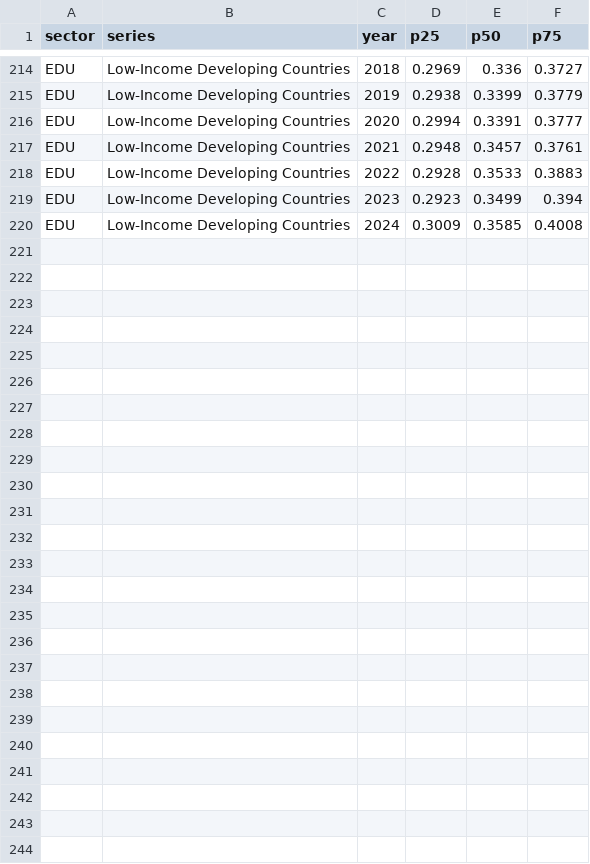
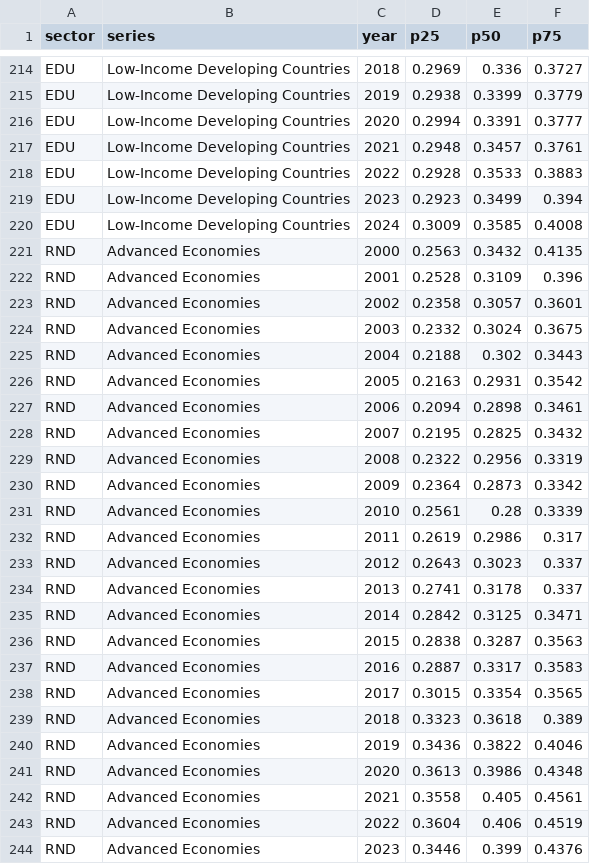
Before and after one commit to kbankowski-econ/2025-05_spendingModelling, a CSV file: docs/2026-06_wp-imf/figures/efficiencyBands.csv, drawn as a sheet; only a part is shown, gaps mark what is left out; the diff names each change by its address in the sheet, - before the commit and + after, or states it on an @@ line.

Commit message:
Add R&D panel (AEs only) to the efficiency-bands figure
Extend plotEfficiencyBands.py with a fourth R&D panel plotted for advanced
economies only, and update Figure 1 and the derivation-table notes accordingly.

```diff
--- a/docs/2026-06_wp-imf/figures/efficiencyBands.csv
+++ b/docs/2026-06_wp-imf/figures/efficiencyBands.csv
+row 221: RND | Advanced Economies | 2000 | 0.2563 | 0.3432 | 0.4135
+row 222: RND | Advanced Economies | 2001 | 0.2528 | 0.3109 | 0.396
+row 223: RND | Advanced Economies | 2002 | 0.2358 | 0.3057 | 0.3601
+row 224: RND | Advanced Economies | 2003 | 0.2332 | 0.3024 | 0.3675
+row 225: RND | Advanced Economies | 2004 | 0.2188 | 0.302 | 0.3443
+row 226: RND | Advanced Economies | 2005 | 0.2163 | 0.2931 | 0.3542
+row 227: RND | Advanced Economies | 2006 | 0.2094 | 0.2898 | 0.3461
+row 228: RND | Advanced Economies | 2007 | 0.2195 | 0.2825 | 0.3432
+row 229: RND | Advanced Economies | 2008 | 0.2322 | 0.2956 | 0.3319
+row 230: RND | Advanced Economies | 2009 | 0.2364 | 0.2873 | 0.3342
+row 231: RND | Advanced Economies | 2010 | 0.2561 | 0.28 | 0.3339
+row 232: RND | Advanced Economies | 2011 | 0.2619 | 0.2986 | 0.317
+row 233: RND | Advanced Economies | 2012 | 0.2643 | 0.3023 | 0.337
+row 234: RND | Advanced Economies | 2013 | 0.2741 | 0.3178 | 0.337
+row 235: RND | Advanced Economies | 2014 | 0.2842 | 0.3125 | 0.3471
+row 236: RND | Advanced Economies | 2015 | 0.2838 | 0.3287 | 0.3563
+row 237: RND | Advanced Economies | 2016 | 0.2887 | 0.3317 | 0.3583
+row 238: RND | Advanced Economies | 2017 | 0.3015 | 0.3354 | 0.3565
+row 239: RND | Advanced Economies | 2018 | 0.3323 | 0.3618 | 0.389
+row 240: RND | Advanced Economies | 2019 | 0.3436 | 0.3822 | 0.4046
+row 241: RND | Advanced Economies | 2020 | 0.3613 | 0.3986 | 0.4348
+row 242: RND | Advanced Economies | 2021 | 0.3558 | 0.405 | 0.4561
+row 243: RND | Advanced Economies | 2022 | 0.3604 | 0.406 | 0.4519
+row 244: RND | Advanced Economies | 2023 | 0.3446 | 0.399 | 0.4376
```
Also changed, not shown: 5 other files.
